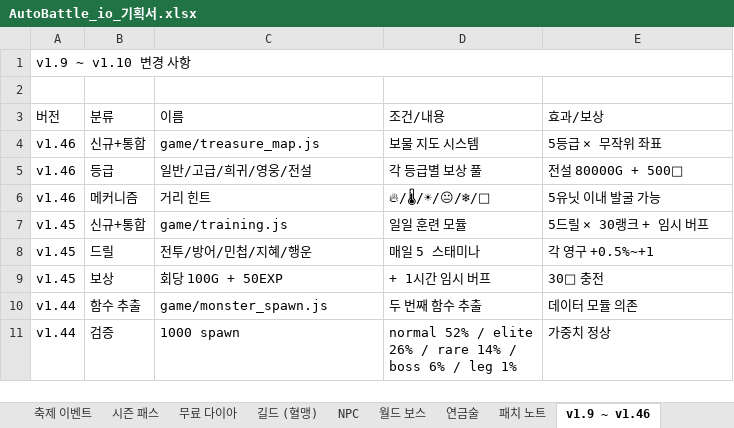
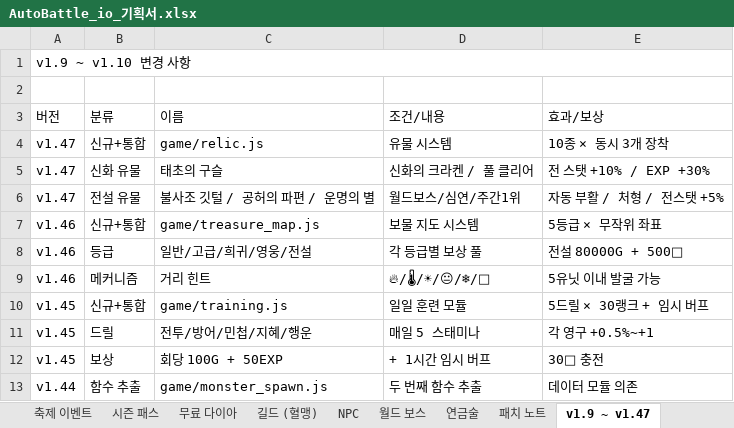
Before and after one commit to goodholic/Baduk-Marble, an Excel workbook: AutoBattle_io_기획서.xlsx, sheet v1.9 ~ v1.47, drawn as a sheet; only a part is shown; the shorter side is filled out with more unchanged rows; values as stored, in another font and other column widths than the file's, no cell formats; the diff names each change by its address in the sheet, - before the commit and + after, or states it on an @@ line.

```diff
--- a/AutoBattle_io_기획서.xlsx (sheet v1.9 ~ v1.47)
+++ b/AutoBattle_io_기획서.xlsx (sheet v1.9 ~ v1.47)
-sheet tab: v1.9 ~ v1.46
+sheet tab: v1.9 ~ v1.47
+row 4: v1.47 | 신규+통합 | game/relic.js | 유물 시스템 | 10종 × 동시 3개 장착
+row 5: v1.47 | 신화 유물 | 태초의 구슬 | 신화의 크라켄 / 풀 클리어 | 전 스탯 +10% / EXP +30%
+row 6: v1.47 | 전설 유물 | 불사조 깃털 / 공허의 파편 / 운명의 별 | 월드보스/심연/주간1위 | 자동 부활 / 처형 / 전스탯 +5%
```
Also changed, not shown: sheet 패치 노트, cell formats, 3 other files.
